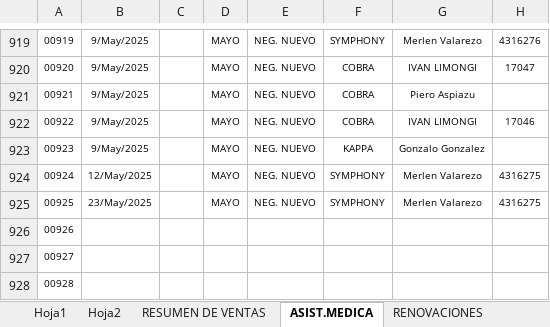
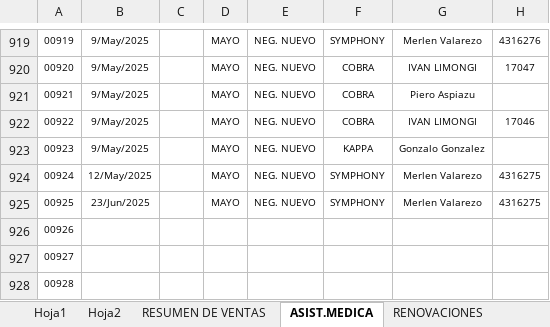
Before and after one commit to rootProyectUG2025/archivosproy, an Excel workbook: PRODUCCION ELITE PARTNERS - KAPPA & OMEGA - 2025.xlsx, sheet ASIST.MEDICA, drawn as a sheet; only a part is shown, gaps mark what is left out; values as stored, in another font and other column widths than the file's, no borders; conditional formats and table styles not drawn; the diff names each change by its address in the sheet, - before the commit and + after, or states it on an @@ line.

Commit message:
Actualización automática: 2025-06-23 16:44:29.516276

```diff
--- a/PRODUCCION ELITE PARTNERS - KAPPA & OMEGA - 2025.xlsx (sheet ASIST.MEDICA)
+++ b/PRODUCCION ELITE PARTNERS - KAPPA & OMEGA - 2025.xlsx (sheet ASIST.MEDICA)
-B925: 23/May/2025
+B925: 23/Jun/2025
```
Also changed, not shown: charts or pictures.
